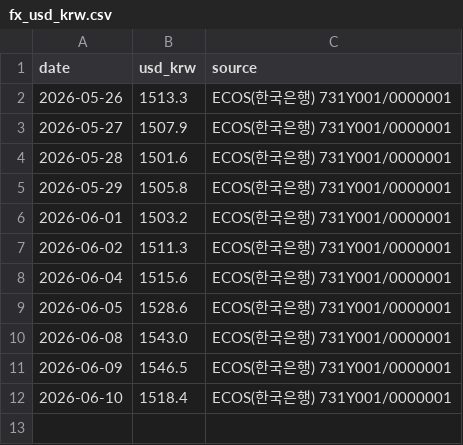
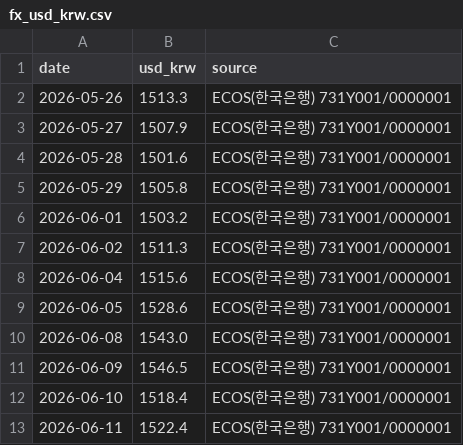
Before and after one commit to kyh30628-del/coffee_lab, a CSV file: data-engine/data/clean/fx_usd_krw.csv, drawn as a sheet; the diff names each change by its address in the sheet, - before the commit and + after, or states it on an @@ line.

```diff
--- a/data-engine/data/clean/fx_usd_krw.csv
+++ b/data-engine/data/clean/fx_usd_krw.csv
+row 13: 2026-06-11 | 1522.4 | ECOS(한국은행) 731Y001/0000001
```
Also changed, not shown: data-engine/data/clean/coffee_c.csv, 2 other files.
